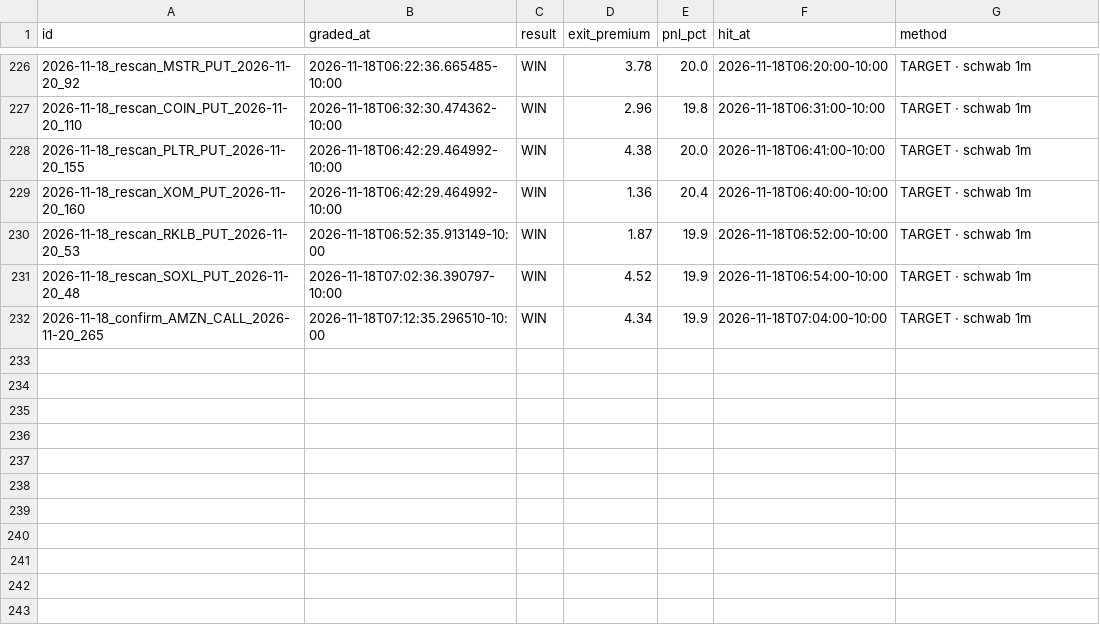
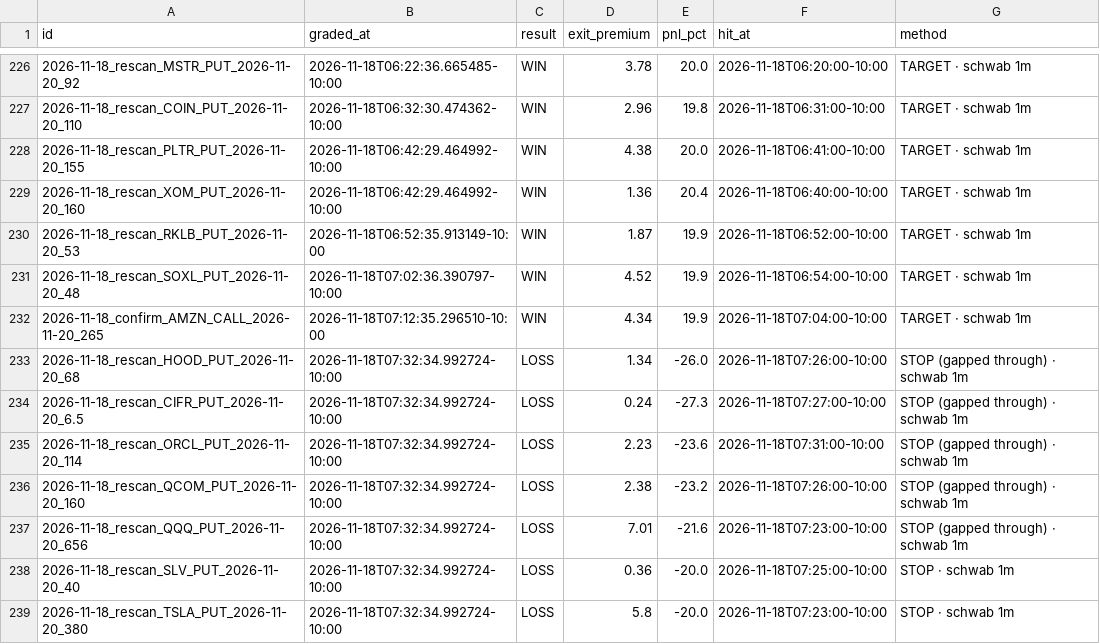
Before and after one commit to Seed808/theesness-market, a CSV file: ledger/grades_t1.csv, drawn as a sheet; only a part is shown, gaps mark what is left out; the diff names each change by its address in the sheet, - before the commit and + after, or states it on an @@ line.

Commit message:
ledger: 2026-11-18T17:37Z

```diff
--- a/ledger/grades_t1.csv
+++ b/ledger/grades_t1.csv
+row 233: 2026-11-18_rescan_HOOD_PUT_2026-11-20_68 | 2026-11-18T07:32:34.992724-10:00 | LOSS | 1.34 | -26.0 | 2026-11-18T07:26:00-10:00 | STOP (gapped through) · schwab 1m
+row 234: 2026-11-18_rescan_CIFR_PUT_2026-11-20_6.5 | 2026-11-18T07:32:34.992724-10:00 | LOSS | 0.24 | -27.3 | 2026-11-18T07:27:00-10:00 | STOP (gapped through) · schwab 1m
+row 235: 2026-11-18_rescan_ORCL_PUT_2026-11-20_114 | 2026-11-18T07:32:34.992724-10:00 | LOSS | 2.23 | -23.6 | 2026-11-18T07:31:00-10:00 | STOP (gapped through) · schwab 1m
+row 236: 2026-11-18_rescan_QCOM_PUT_2026-11-20_160 | 2026-11-18T07:32:34.992724-10:00 | LOSS | 2.38 | -23.2 | 2026-11-18T07:26:00-10:00 | STOP (gapped through) · schwab 1m
+row 237: 2026-11-18_rescan_QQQ_PUT_2026-11-20_656 | 2026-11-18T07:32:34.992724-10:00 | LOSS | 7.01 | -21.6 | 2026-11-18T07:23:00-10:00 | STOP (gapped through) · schwab 1m
+row 238: 2026-11-18_rescan_SLV_PUT_2026-11-20_40 | 2026-11-18T07:32:34.992724-10:00 | LOSS | 0.36 | -20.0 | 2026-11-18T07:25:00-10:00 | STOP · schwab 1m
+row 239: 2026-11-18_rescan_TSLA_PUT_2026-11-20_380 | 2026-11-18T07:32:34.992724-10:00 | LOSS | 5.8 | -20.0 | 2026-11-18T07:23:00-10:00 | STOP · schwab 1m
```
Also changed, not shown: ledger/grades.csv, ledger/locks.csv, 10 other files.
